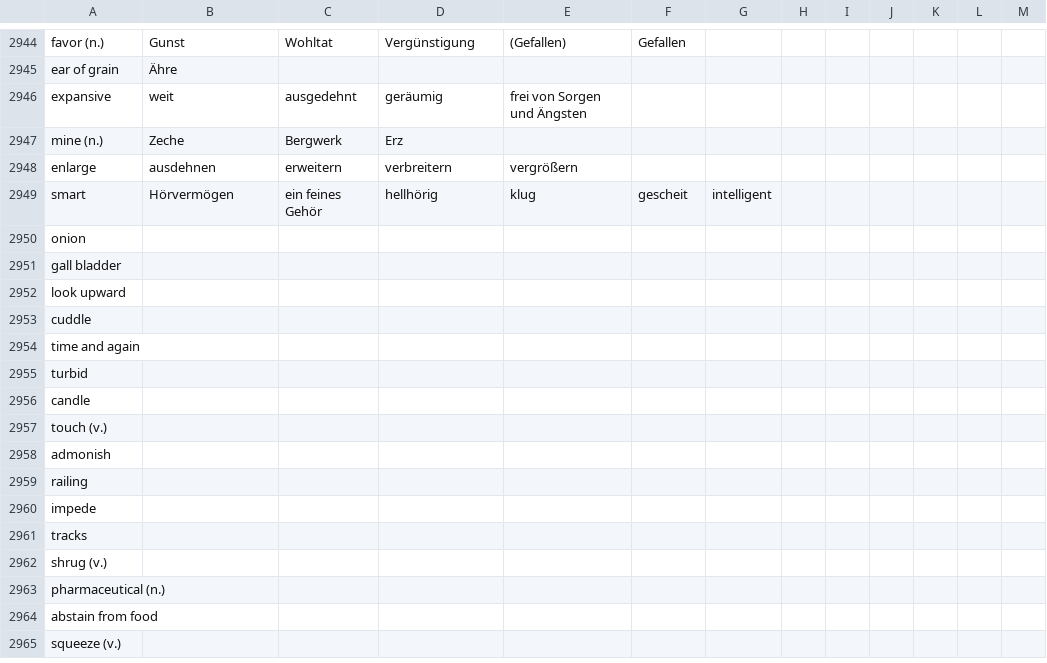
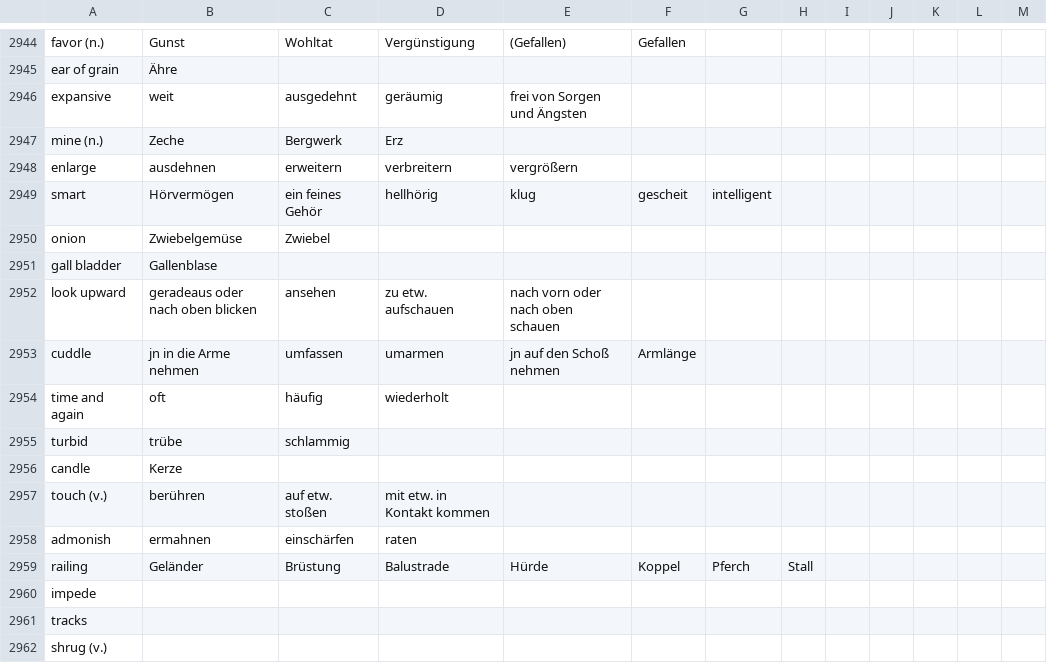
Before and after one commit to marcaltmann/hanzi, a TSV file: characters.tsv, drawn as a sheet; only a part is shown, gaps mark what is left out; the shorter side is filled out with more unchanged rows; the diff covers the shown part only.

Commit message:
Work in progress

```diff
--- a/characters.tsv
+++ b/characters.tsv
@@ -2949,12 +2949,12 @@ enlarge	ausdehnen	erweitern	verbreitern	vergrößern
 smart	Hörvermögen	ein feines Gehör	hellhörig	klug	gescheit	intelligent							
-onion													
-gall bladder													
-look upward													
-cuddle													
-time and again													
-turbid													
-candle													
-touch (v.)													
-admonish													
-railing													
+onion	Zwiebelgemüse	Zwiebel											
+gall bladder	Gallenblase												
+look upward	geradeaus oder nach oben blicken	ansehen	zu etw. aufschauen	nach vorn oder nach oben schauen									
+cuddle	jn in die Arme nehmen	umfassen	umarmen	jn auf den Schoß nehmen	Armlänge								
+time and again	oft	häufig	wiederholt										
+turbid	trübe	schlammig											
+candle	Kerze												
+touch (v.)	berühren	auf etw. stoßen	mit etw. in Kontakt kommen										
+admonish	ermahnen	einschärfen	raten										
+railing	Geländer	Brüstung	Balustrade	Hürde	Koppel	Pferch	Stall						
 impede													
```
Also changed, not shown: 7 edited cells elsewhere in this file.
